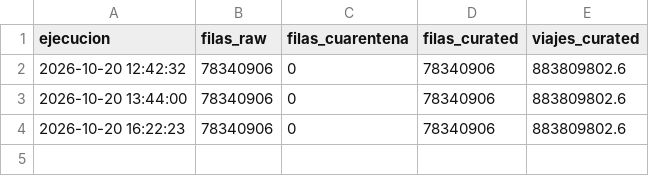
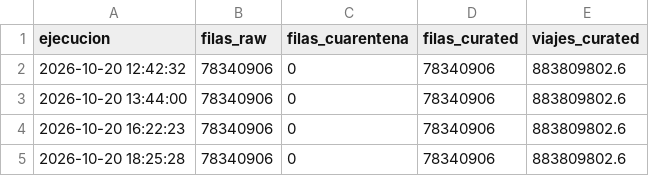
Before and after one commit to AimarLuis/Big-Data-MITMA, a CSV file: evidencias/runs.csv, drawn as a sheet; the diff names each change by its address in the sheet, - before the commit and + after, or states it on an @@ line.

Commit message:
Evidencias de la ejecución completa con la versión nueva del pipeline

```diff
--- a/evidencias/runs.csv
+++ b/evidencias/runs.csv
+row 5: 2026-10-20 18:25:28 | 78340906 | 0 | 78340906 | 883809802.6
```
Also changed, not shown: evidencias/resultados/d2_p3_desviacion_municipio_dia.csv, 15 other files.
